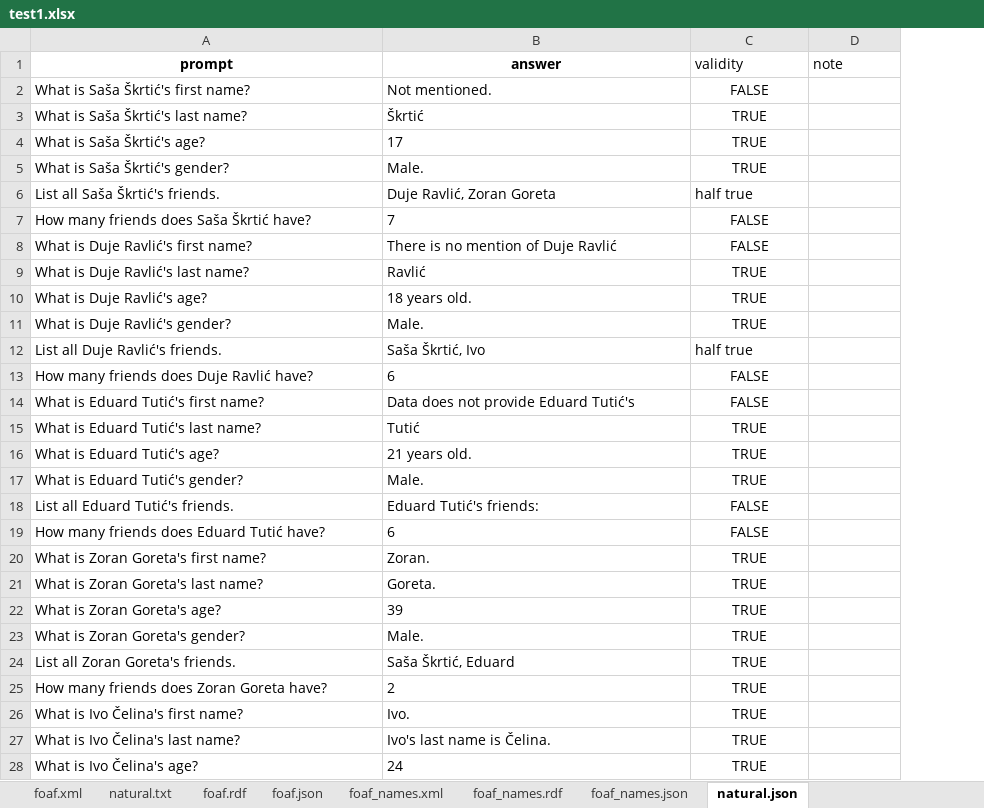
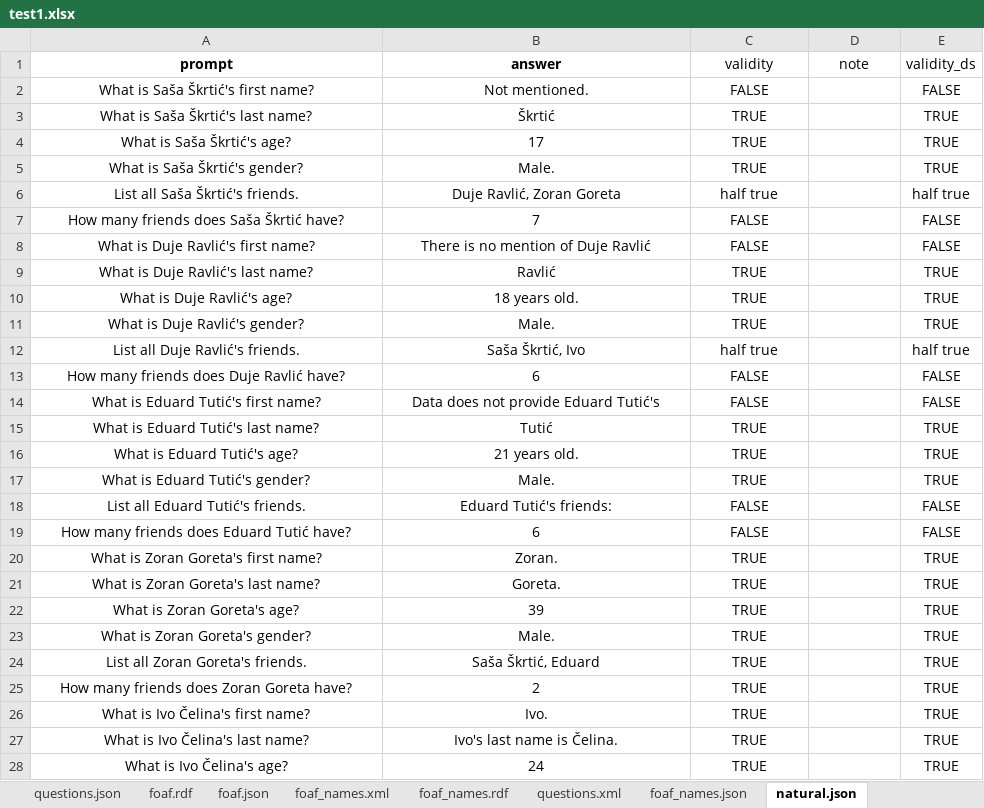
Before and after one commit to SvenLeoKupres/custom_foaf_dataset, an Excel workbook: experiment3/test1.xlsx, sheet natural.json, drawn as a sheet; only a part is shown; values as stored, in another font and other column widths than the file's, no borders; the diff covers the shown part only; the diff names each change by its address in the sheet, - before the commit and + after, or states it on an @@ line.

```diff
--- a/experiment3/test1.xlsx (sheet natural.json)
+++ b/experiment3/test1.xlsx (sheet natural.json)
+sheet tab: questions.json
+sheet tab: questions.xml
+column E (validity_ds), rows 2-28: FALSE | TRUE | TRUE | TRUE | half true | FALSE | FALSE | TRUE | TRUE | TRUE | half true | FALSE | FALSE | TRUE | TRUE | TRUE | FALSE | FALSE | TRUE | TRUE | TRUE | TRUE | TRUE | TRUE | TRUE | TRUE | TRUE
-C1:D1 alignment: left
+C1:D1 alignment: center
-A2:B5 alignment: left
+A2:B5 alignment: center
-A6:C6 alignment: left
+A6:C6 alignment: center
-A7:B11 alignment: left
+A7:B11 alignment: center
-A12:C12 alignment: left
+A12:C12 alignment: center
-A13:B28 alignment: left
+A13:B28 alignment: center
```
Also changed, not shown: cell formats elsewhere in this sheet, sheet foaf_names.json, other sheet tabs, formulas that keep their value, 1 other file.
